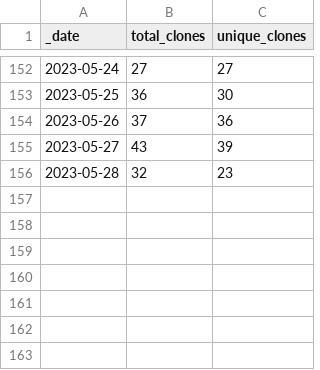
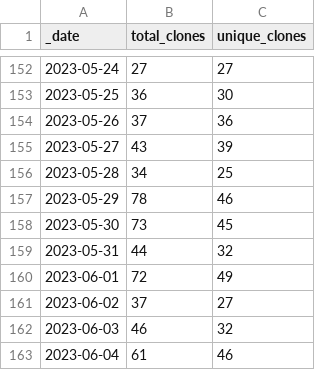
Before and after one commit to Gerschel/sd-web-ui-quickcss, a CSV file: traffic/clones.csv, drawn as a sheet; only a part is shown, gaps mark what is left out.

Commit message:
GitHub traffic

```diff
--- a/traffic/clones.csv
+++ b/traffic/clones.csv
@@ -155,2 +155,9 @@ _date,total_clones,unique_clones
 2023-05-27,43,39
-2023-05-28,32,23
+2023-05-28,34,25
+2023-05-29,78,46
+2023-05-30,73,45
+2023-05-31,44,32
+2023-06-01,72,49
+2023-06-02,37,27
+2023-06-03,46,32
+2023-06-04,61,46
```
Also changed, not shown: traffic/views.csv, 1 other file.
